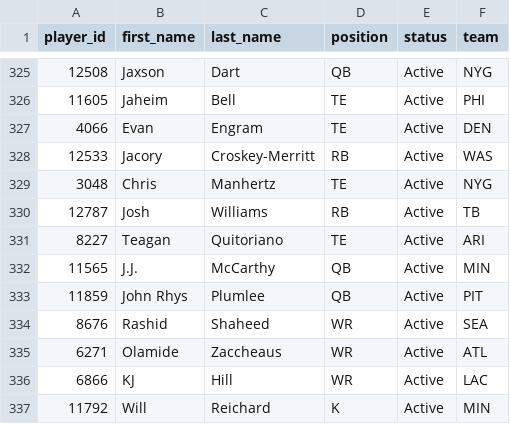
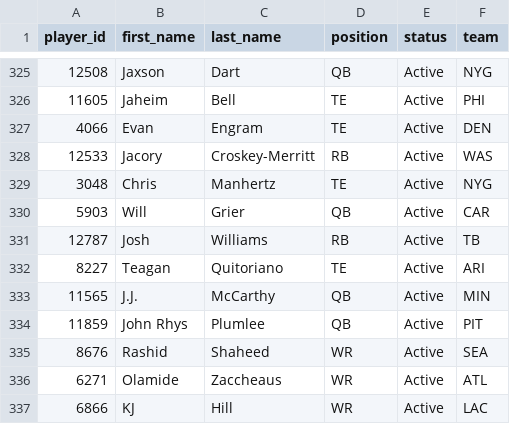
Before and after one commit to wrightc214-PBI/NCAA180-Sleeper, a CSV file: data/Players.csv, drawn as a sheet; only a part is shown, gaps mark what is left out; the shorter side is filled out with more unchanged rows; the diff names each change by its address in the sheet, - before the commit and + after, or states it on an @@ line.

```diff
--- a/data/Players.csv
+++ b/data/Players.csv
+row 330: 5903 | Will | Grier | QB | Active | CAR
```
Also changed, not shown: data/Rosters_Current.csv, 2 other files.
